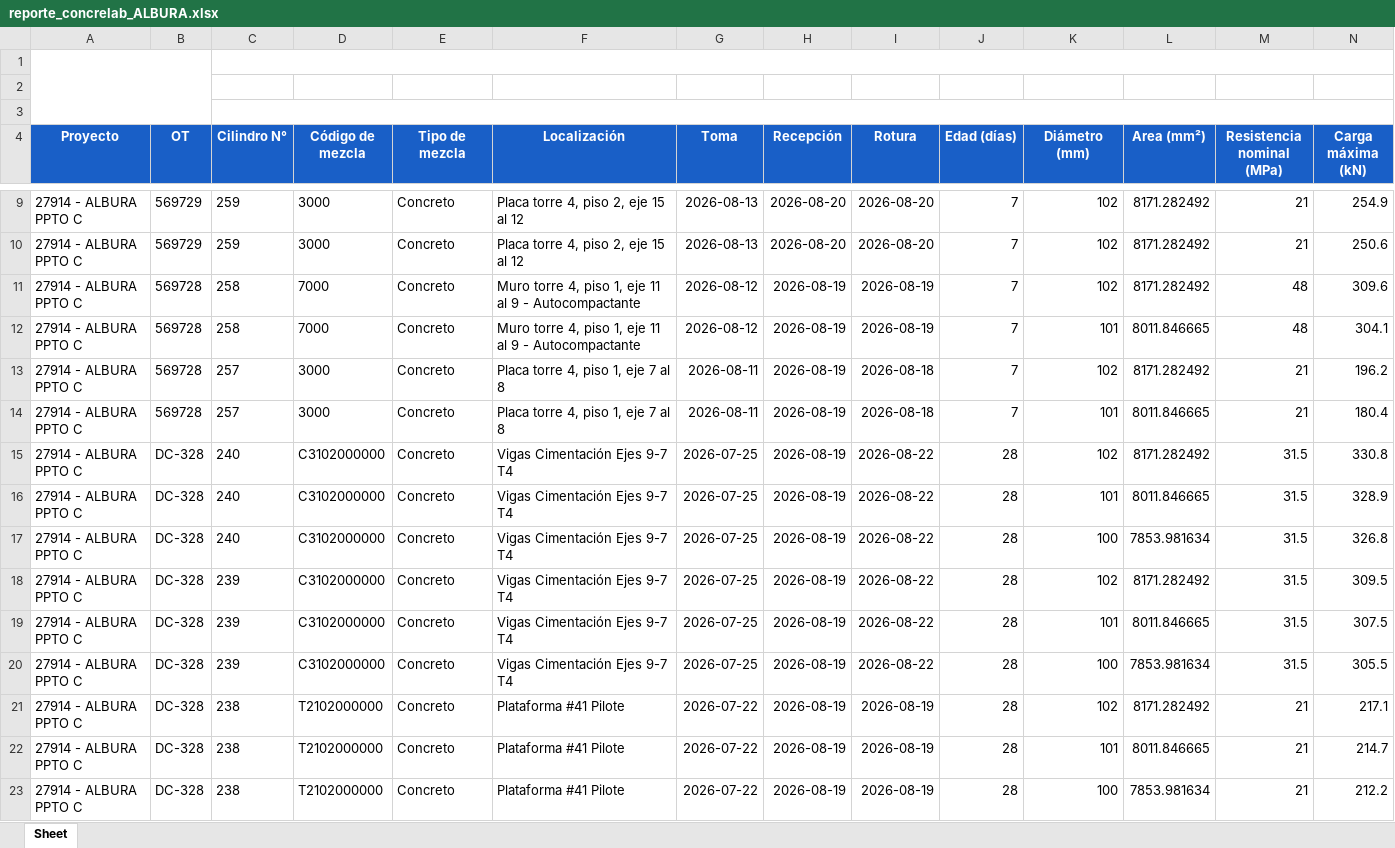
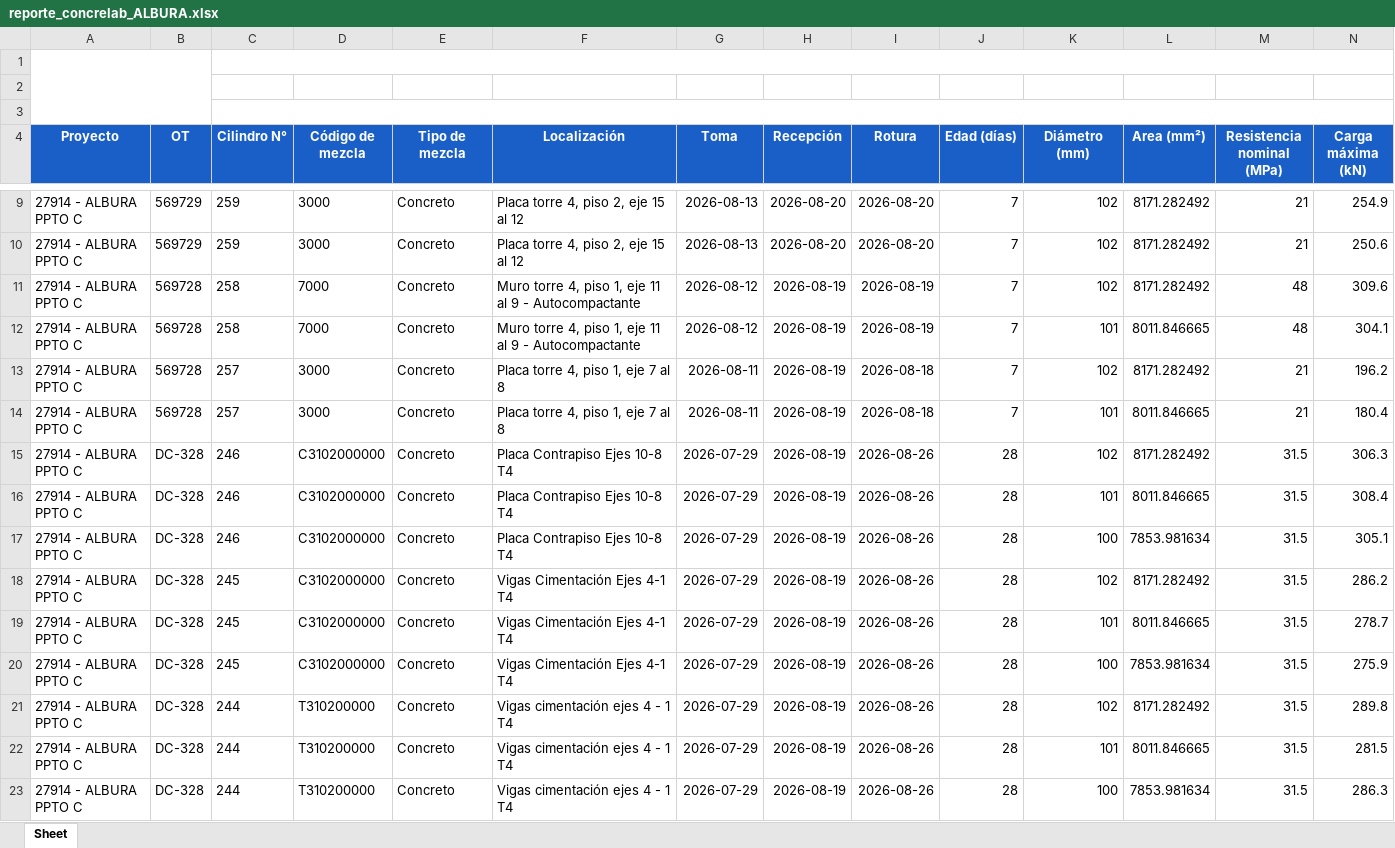
Before and after one commit to cpulgarinIngeurbe/1DespliegueConcretos, an Excel workbook: datos/reporte_concrelab_ALBURA.xlsx, sheet Sheet, drawn as a sheet; only a part is shown, gaps mark what is left out; the shorter side is filled out with more unchanged rows; values as stored, in another font and other column widths than the file's, no borders; charts and pictures not drawn; rows hold the shown columns only; the diff covers the shown part only; the diff names each change by its address in the sheet, - before the commit and + after, or states it on an @@ line.

```diff
--- a/datos/reporte_concrelab_ALBURA.xlsx (sheet Sheet)
+++ b/datos/reporte_concrelab_ALBURA.xlsx (sheet Sheet)
+row 15: 27914 - ALBURA PPTO C | DC-328 | 246 | C3102000000 | Concreto | Placa Contrapiso Ejes 10-8 T4 | 2026-07-29 | 2026-08-19 | 2026-08-26 | 28 | 102 | 8171.282492 | 31.5 | 306.3
+row 16: 27914 - ALBURA PPTO C | DC-328 | 246 | C3102000000 | Concreto | Placa Contrapiso Ejes 10-8 T4 | 2026-07-29 | 2026-08-19 | 2026-08-26 | 28 | 101 | 8011.846665 | 31.5 | 308.4
+row 17: 27914 - ALBURA PPTO C | DC-328 | 246 | C3102000000 | Concreto | Placa Contrapiso Ejes 10-8 T4 | 2026-07-29 | 2026-08-19 | 2026-08-26 | 28 | 100 | 7853.981634 | 31.5 | 305.1
+row 18: 27914 - ALBURA PPTO C | DC-328 | 245 | C3102000000 | Concreto | Vigas Cimentación Ejes 4-1 T4 | 2026-07-29 | 2026-08-19 | 2026-08-26 | 28 | 102 | 8171.282492 | 31.5 | 286.2
+row 19: 27914 - ALBURA PPTO C | DC-328 | 245 | C3102000000 | Concreto | Vigas Cimentación Ejes 4-1 T4 | 2026-07-29 | 2026-08-19 | 2026-08-26 | 28 | 101 | 8011.846665 | 31.5 | 278.7
+row 20: 27914 - ALBURA PPTO C | DC-328 | 245 | C3102000000 | Concreto | Vigas Cimentación Ejes 4-1 T4 | 2026-07-29 | 2026-08-19 | 2026-08-26 | 28 | 100 | 7853.981634 | 31.5 | 275.9
+row 21: 27914 - ALBURA PPTO C | DC-328 | 244 | T310200000 | Concreto | Vigas cimentación ejes 4 - 1 T4 | 2026-07-29 | 2026-08-19 | 2026-08-26 | 28 | 102 | 8171.282492 | 31.5 | 289.8
+row 22: 27914 - ALBURA PPTO C | DC-328 | 244 | T310200000 | Concreto | Vigas cimentación ejes 4 - 1 T4 | 2026-07-29 | 2026-08-19 | 2026-08-26 | 28 | 101 | 8011.846665 | 31.5 | 281.5
+row 23: 27914 - ALBURA PPTO C | DC-328 | 244 | T310200000 | Concreto | Vigas cimentación ejes 4 - 1 T4 | 2026-07-29 | 2026-08-19 | 2026-08-26 | 28 | 100 | 7853.981634 | 31.5 | 286.3
```
Also changed, not shown: 9 added rows elsewhere in this sheet, datos/reporte_concrelab_FLORA.xlsx, datos/reporte_concrelab_TERRA.xlsx.
